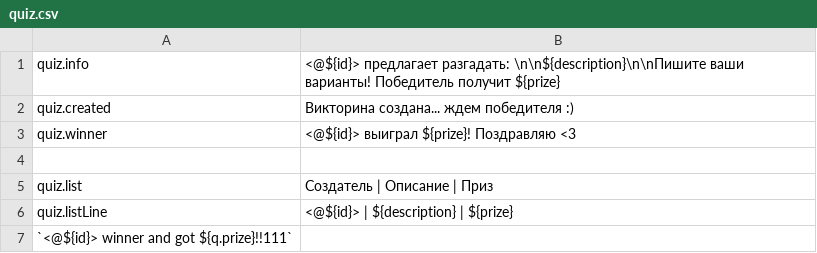
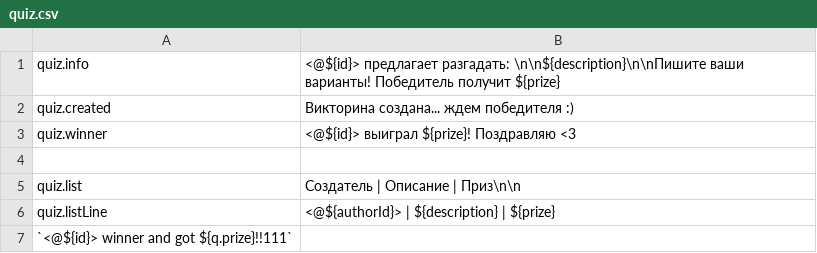
Before and after one commit to uz0/u.dcvs.ru, a CSV file: i18n/ru/quiz.csv, drawn as a sheet.

Commit message:
quiz i18n upd

```diff
--- a/i18n/ru/quiz.csv
+++ b/i18n/ru/quiz.csv
@@ -4,4 +4,4 @@ quiz.winner, "<@${id}> выиграл ${prize}! Поздравляю <3"
 ,
-quiz.list, "Создатель | Описание | Приз"
-quiz.listLine, "<@${id}> | ${description} | ${prize}"
+quiz.list, "Создатель | Описание | Приз\n\n"
+quiz.listLine, "<@${authorId}> | ${description} | ${prize}"
 `<@${id}> winner and got ${q.prize}!!111`
```
Also changed, not shown: 1 other file.
